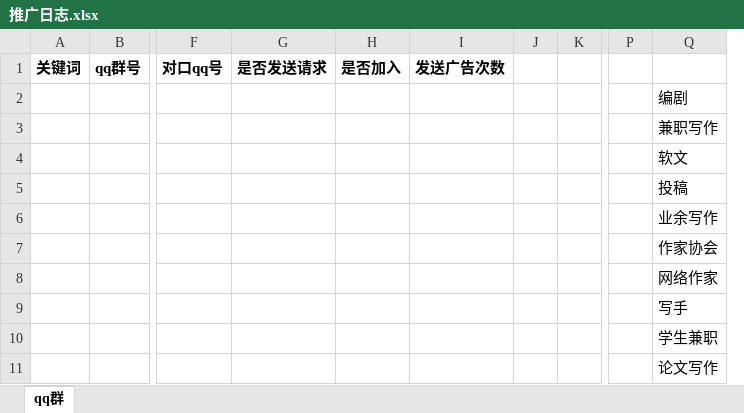
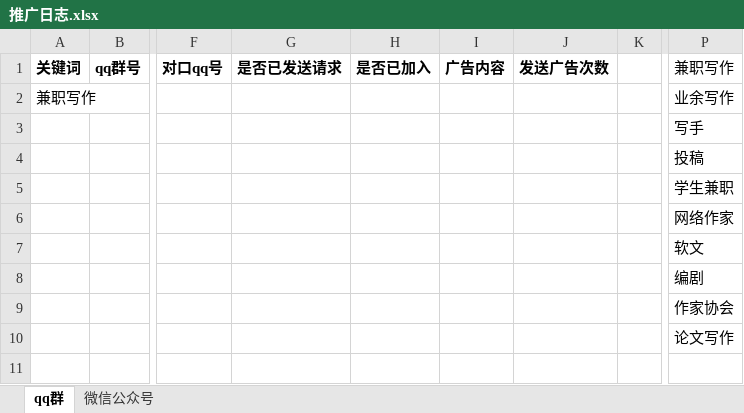
Before and after one commit to ThreeRookie/wpsp, an Excel workbook: rp/推广日志.xlsx, sheet qq群, drawn as a sheet; only a part is shown, gaps mark what is left out; values as stored, in another font and other column widths than the file's, no borders; removed rows and columns are numbered as before the commit, all else as after; rows hold the shown columns only; the diff names each change by its address in the sheet, - before the commit and + after, or states it on an @@ line.

```diff
--- a/rp/推广日志.xlsx (sheet qq群)
+++ b/rp/推广日志.xlsx (sheet qq群)
+sheet tab: 微信公众号
-column G, row 1: 是否发送请求
-column H, row 1: 是否加入
+column G, row 1: 是否已发送请求
+column H, row 1: 是否已加入
+column I, row 1: 广告内容
-column J, empty
-column P, empty
-P1: (empty)
+P1: 兼职写作
+row 2: 兼职写作 |  |  |  |  |  |  |  | 业余写作
@@ row 9 moved to row 3: 写手 @@
@@ row 5 moved to row 4: 投稿 @@
@@ row 10 moved to row 5: 学生兼职 @@
@@ row 8 moved to row 6: 网络作家 @@
@@ row 4 moved to row 7: 软文 @@
-row 3:  |  |  |  |  |  |  |  |  | 兼职写作
-row 6:  |  |  |  |  |  |  |  |  | 业余写作
```
Also changed, not shown: rp/推广计划.xlsx.
